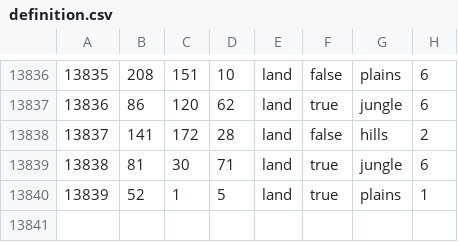
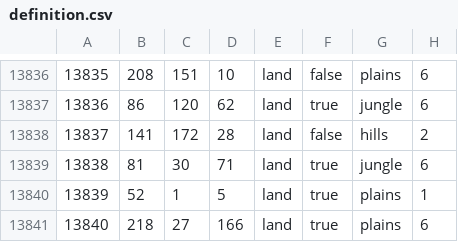
Before and after one commit to EoaNB-Team/EoaNB, a CSV file: toi/map/definition.csv, drawn as a sheet; only a part is shown, gaps mark what is left out.

```diff
--- a/toi/map/definition.csv
+++ b/toi/map/definition.csv
@@ -13840 +13840,2 @@
 13839;52;1;5;land;true;plains;1
+13840;218;27;166;land;true;plains;6
```
Also changed, not shown: 34 other files.
